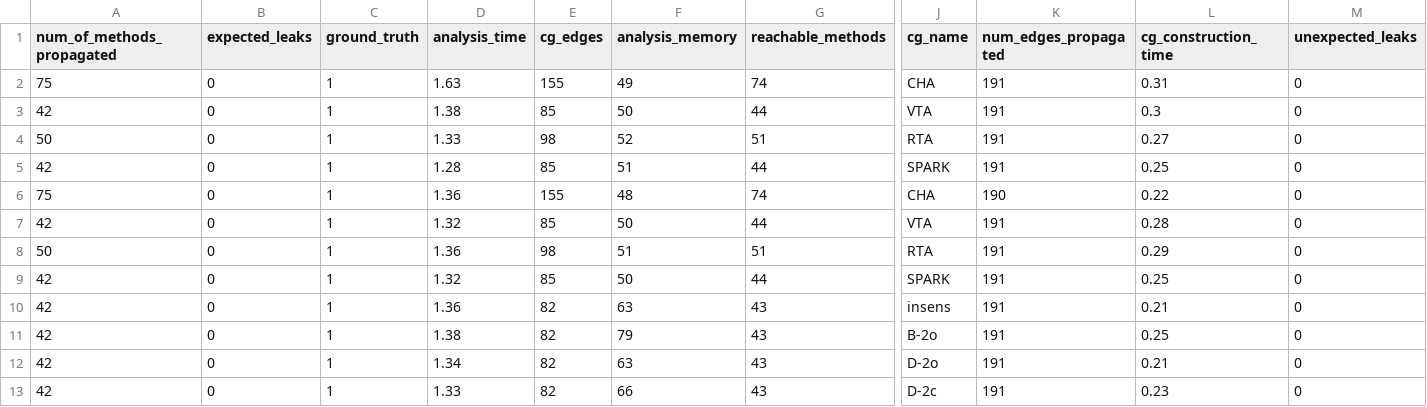
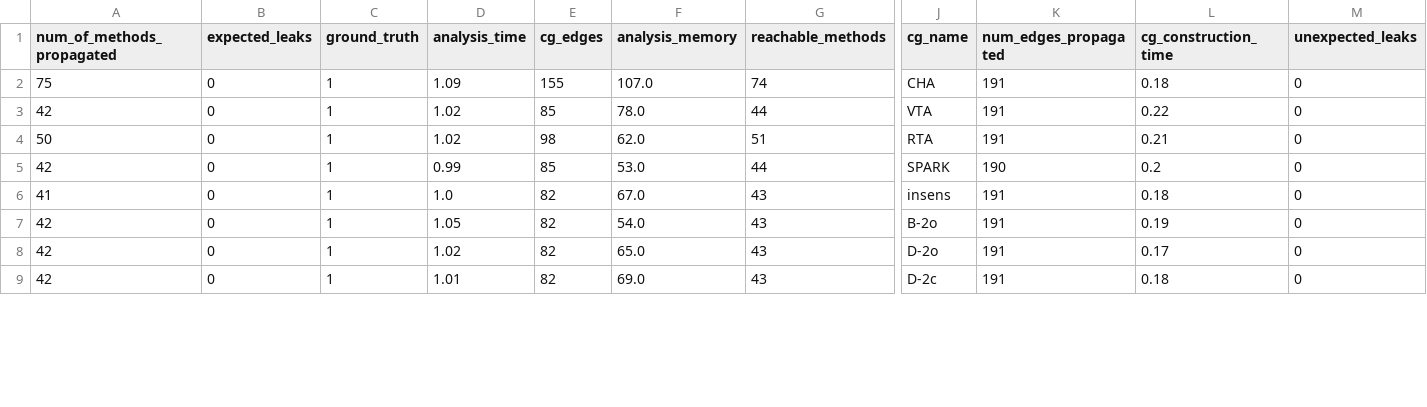
Before and after one commit to palaniappan1/Artifact, a CSV file: results/taintbench_results/dsencrypt_samp.csv, drawn as a sheet; only a part is shown, gaps mark what is left out; removed rows and columns are numbered as before the commit, all else as after; rows hold the shown columns only; the diff covers the shown part only; the diff names each change by its address in the sheet, - before the commit and + after, or states it on an @@ line.

```diff
--- a/results/taintbench_results/dsencrypt_samp.csv
+++ b/results/taintbench_results/dsencrypt_samp.csv
-D2 (analysis_time): 1.63
+D2 (analysis_time): 1.09
-F2 (analysis_memory): 49
+F2 (analysis_memory): 107.0
-L2 (cg_construction_time): 0.31
+L2 (cg_construction_time): 0.18
-D3 (analysis_time): 1.38
+D3 (analysis_time): 1.02
-F3 (analysis_memory): 50
+F3 (analysis_memory): 78.0
-L3 (cg_construction_time): 0.3
+L3 (cg_construction_time): 0.22
-D4 (analysis_time): 1.33
+D4 (analysis_time): 1.02
-F4 (analysis_memory): 52
+F4 (analysis_memory): 62.0
-L4 (cg_construction_time): 0.27
+L4 (cg_construction_time): 0.21
-D5 (analysis_time): 1.28
+D5 (analysis_time): 0.99
-F5 (analysis_memory): 51
+F5 (analysis_memory): 53.0
-K5 (num_edges_propagated): 191
+K5 (num_edges_propagated): 190
-L5 (cg_construction_time): 0.25
+L5 (cg_construction_time): 0.2
-row 6: 75 | 0 | 1 | 1.36 | 155 | 48 | 74 | CHA | 190 | 0.22 | 0
-row 7: 42 | 0 | 1 | 1.32 | 85 | 50 | 44 | VTA | 191 | 0.28 | 0
-row 8: 50 | 0 | 1 | 1.36 | 98 | 51 | 51 | RTA | 191 | 0.29 | 0
-row 9: 42 | 0 | 1 | 1.32 | 85 | 50 | 44 | SPARK | 191 | 0.25 | 0
-A6 (num_of_methods_propagated): 42
+A6 (num_of_methods_propagated): 41
-D6 (analysis_time): 1.36
+D6 (analysis_time): 1.0
-F6 (analysis_memory): 63
+F6 (analysis_memory): 67.0
-L6 (cg_construction_time): 0.21
+L6 (cg_construction_time): 0.18
-D7 (analysis_time): 1.38
+D7 (analysis_time): 1.05
-F7 (analysis_memory): 79
+F7 (analysis_memory): 54.0
-L7 (cg_construction_time): 0.25
+L7 (cg_construction_time): 0.19
-D8 (analysis_time): 1.34
+D8 (analysis_time): 1.02
-F8 (analysis_memory): 63
+F8 (analysis_memory): 65.0
-L8 (cg_construction_time): 0.21
+L8 (cg_construction_time): 0.17
-D9 (analysis_time): 1.33
+D9 (analysis_time): 1.01
-F9 (analysis_memory): 66
+F9 (analysis_memory): 69.0
-L9 (cg_construction_time): 0.23
+L9 (cg_construction_time): 0.18
```
Also changed, not shown: 1 added row, 1 removed row and 85 edited cells elsewhere in this file, results/taintbench_results/beita_com_beita_contact.csv, results/taintbench_results/fakemart.csv, 35 other files.
